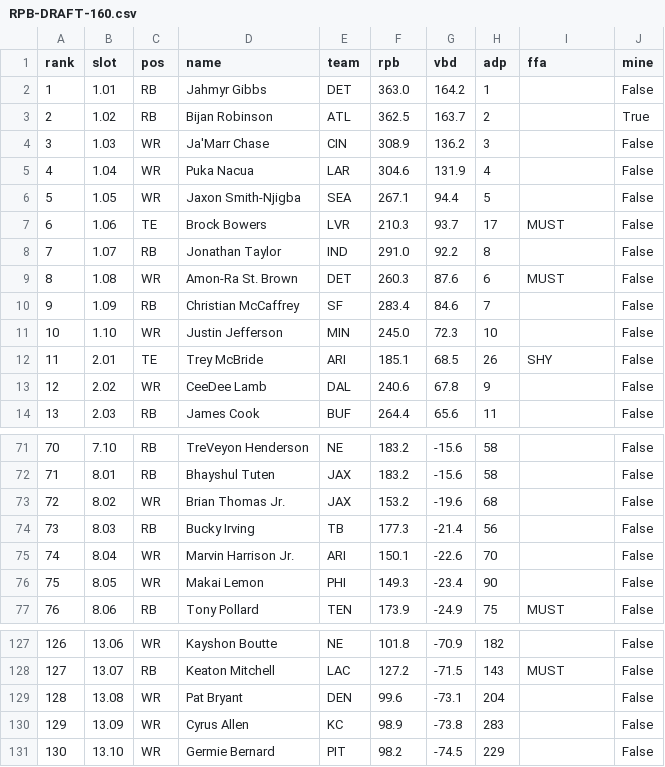
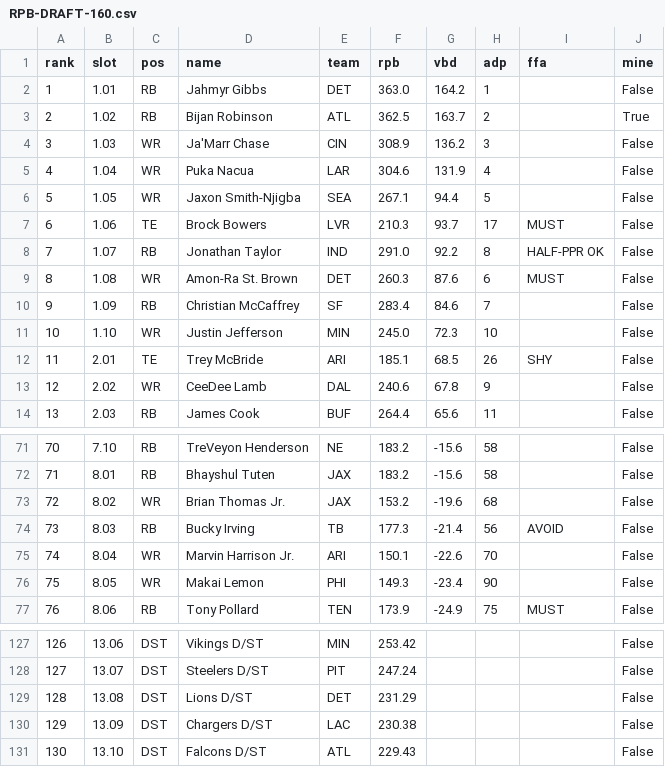
Before and after one commit to jangelog1/draft, a CSV file: RPB-DRAFT-160.csv, drawn as a sheet; only a part is shown, gaps mark what is left out; the diff covers the shown part only.

```diff
--- a/RPB-DRAFT-160.csv
+++ b/RPB-DRAFT-160.csv
@@ -7,3 +7,3 @@ rank,slot,pos,name,team,rpb,vbd,adp,ffa,mine
 6,1.06,TE,Brock Bowers,LVR,210.3,93.7,17,MUST,False
-7,1.07,RB,Jonathan Taylor,IND,291.0,92.2,8,,False
+7,1.07,RB,Jonathan Taylor,IND,291.0,92.2,8,HALF-PPR OK,False
 8,1.08,WR,Amon-Ra St. Brown,DET,260.3,87.6,6,MUST,False
@@ -73,3 +73,3 @@ rank,slot,pos,name,team,rpb,vbd,adp,ffa,mine
 72,8.02,WR,Brian Thomas Jr.,JAX,153.2,-19.6,68,,False
-73,8.03,RB,Bucky Irving,TB,177.3,-21.4,56,,False
+73,8.03,RB,Bucky Irving,TB,177.3,-21.4,56,AVOID,False
 74,8.04,WR,Marvin Harrison Jr.,ARI,150.1,-22.6,70,,False
@@ -127,5 +127,5 @@ rank,slot,pos,name,team,rpb,vbd,adp,ffa,mine
-126,13.06,WR,Kayshon Boutte,NE,101.8,-70.9,182,,False
-127,13.07,RB,Keaton Mitchell,LAC,127.2,-71.5,143,MUST,False
-128,13.08,WR,Pat Bryant,DEN,99.6,-73.1,204,,False
-129,13.09,WR,Cyrus Allen,KC,98.9,-73.8,283,,False
-130,13.10,WR,Germie Bernard,PIT,98.2,-74.5,229,,False
+126,13.06,DST,Vikings D/ST,MIN,253.42,,,,False
+127,13.07,DST,Steelers D/ST,PIT,247.24,,,,False
+128,13.08,DST,Lions D/ST,DET,231.29,,,,False
+129,13.09,DST,Chargers D/ST,LAC,230.38,,,,False
+130,13.10,DST,Falcons D/ST,ATL,229.43,,,,False
```
Also changed, not shown: 164 edited cells elsewhere in this file, RPB-TARGETS-160.csv, 5 other files.
